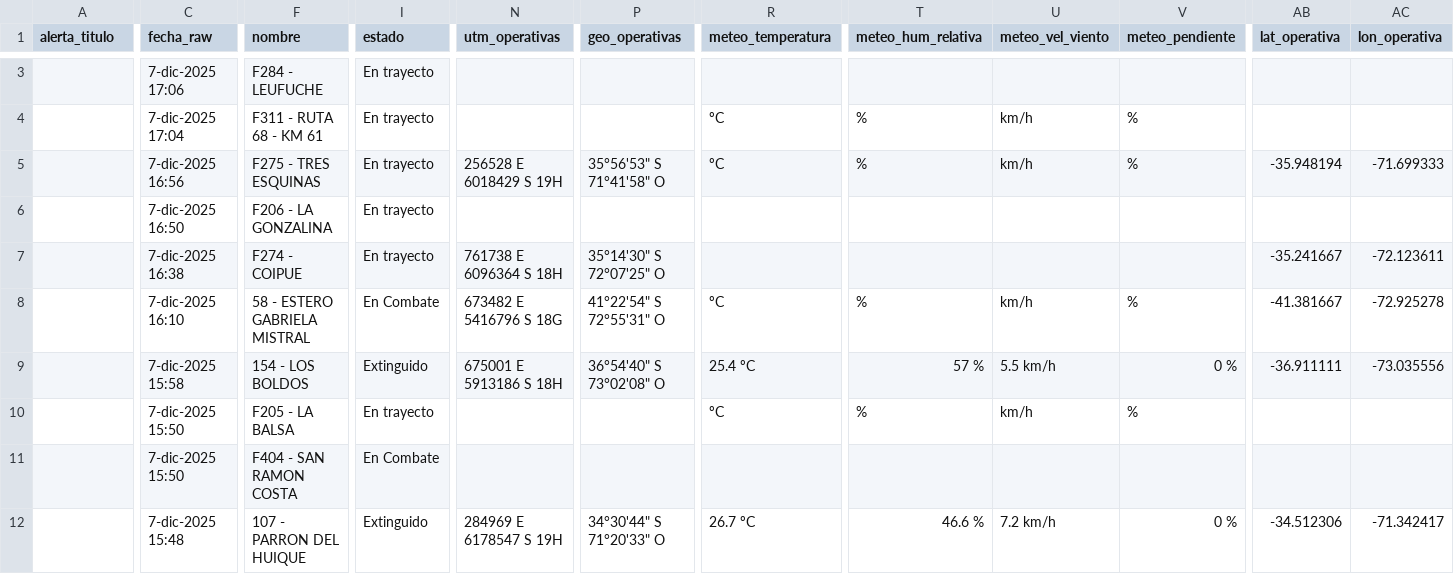
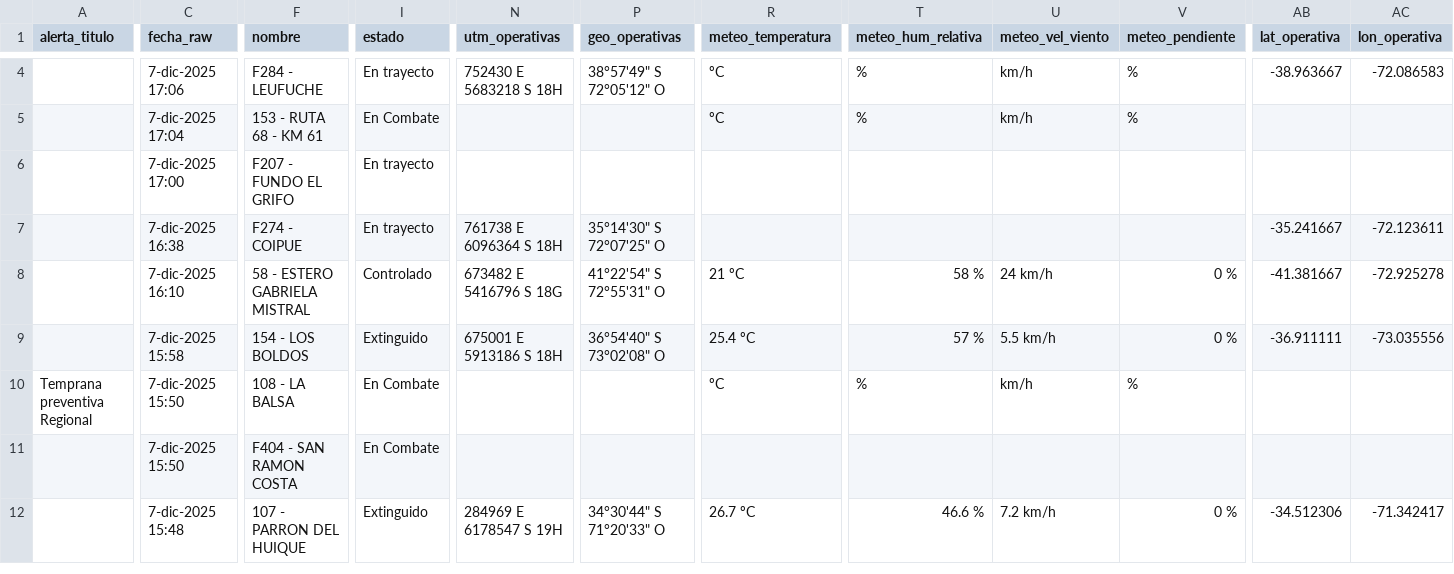
Before and after one commit to FranSENAPRED/sidco-incendios-scraper, a CSV file: incendios_vigentes_sidco_enriquecido.csv, drawn as a sheet; only a part is shown, gaps mark what is left out; removed rows and columns are numbered as before the commit, all else as after; rows hold the shown columns only; the diff covers the shown part only; the diff names each change by its address in the sheet, - before the commit and + after, or states it on an @@ line.

```diff
--- a/incendios_vigentes_sidco_enriquecido.csv
+++ b/incendios_vigentes_sidco_enriquecido.csv
-N4 (utm_operativas): (empty)
+N4 (utm_operativas): 752430 E 5683218 S 18H
-P4 (geo_operativas): (empty)
+P4 (geo_operativas): 38°57'49" S 72°05'12" O
-R4 (meteo_temperatura): (empty)
+R4 (meteo_temperatura): ºC
-T4 (meteo_hum_relativa): (empty)
+T4 (meteo_hum_relativa): %
-U4 (meteo_vel_viento): (empty)
+U4 (meteo_vel_viento): km/h
-V4 (meteo_pendiente): (empty)
+V4 (meteo_pendiente): %
-AB4 (lat_operativa): (empty)
+AB4 (lat_operativa): -38.963667
-AC4 (lon_operativa): (empty)
+AC4 (lon_operativa): -72.086583
-F5 (nombre): F311 - RUTA 68 - KM 61
+F5 (nombre): 153 - RUTA 68 - KM 61
-I5 (estado): En trayecto
+I5 (estado): En Combate
-row 5:  | 7-dic-2025 16:56 | F275 - TRES ESQUINAS | En trayecto | 256528 E 6018429 S 19H | 35°56'53" S 71°41'58" O | ºC | % | km/h | % | -35.948194 | -71.699333
-C6 (fecha_raw): 7-dic-2025 16:50
+C6 (fecha_raw): 7-dic-2025 17:00
-F6 (nombre): F206 - LA GONZALINA
+F6 (nombre): F207 - FUNDO EL GRIFO
-I8 (estado): En Combate
+I8 (estado): Controlado
-R8 (meteo_temperatura): ºC
+R8 (meteo_temperatura): 21 ºC
-T8 (meteo_hum_relativa): %
+T8 (meteo_hum_relativa): 58 %
-U8 (meteo_vel_viento): km/h
+U8 (meteo_vel_viento): 24 km/h
-V8 (meteo_pendiente): %
+V8 (meteo_pendiente): 0 %
-A10 (alerta_titulo): (empty)
+A10 (alerta_titulo): Temprana preventiva Regional
-F10 (nombre): F205 - LA BALSA
+F10 (nombre): 108 - LA BALSA
-I10 (estado): En trayecto
+I10 (estado): En Combate
```
Also changed, not shown: 1 added row and 17 edited cells elsewhere in this file.
